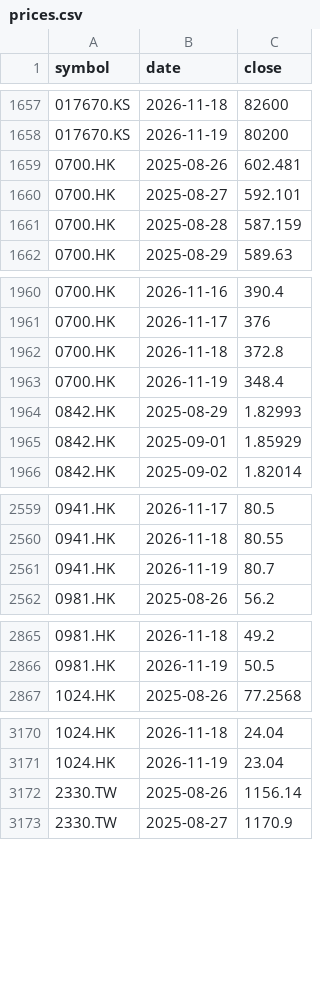
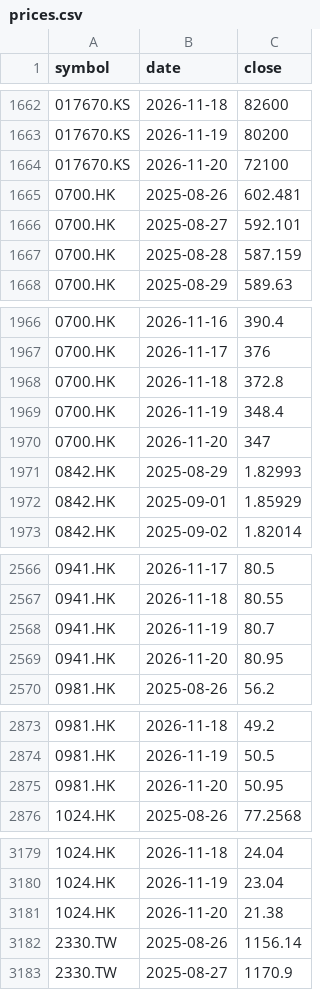
Before and after one commit to leevvyy/ai-news, a CSV file: data/market/prices.csv, drawn as a sheet; only a part is shown, gaps mark what is left out; the diff covers the shown part only; the diff names each change by its address in the sheet, - before the commit and + after, or states it on an @@ line.

```diff
--- a/data/market/prices.csv
+++ b/data/market/prices.csv
+row 1664: 017670.KS | 2026-11-20 | 72100
+row 1970: 0700.HK | 2026-11-20 | 347
+row 2569: 0941.HK | 2026-11-20 | 80.95
+row 2875: 0981.HK | 2026-11-20 | 50.95
+row 3181: 1024.HK | 2026-11-20 | 21.38
```
Also changed, not shown: 37 added rows elsewhere in this file, 5 other files.
